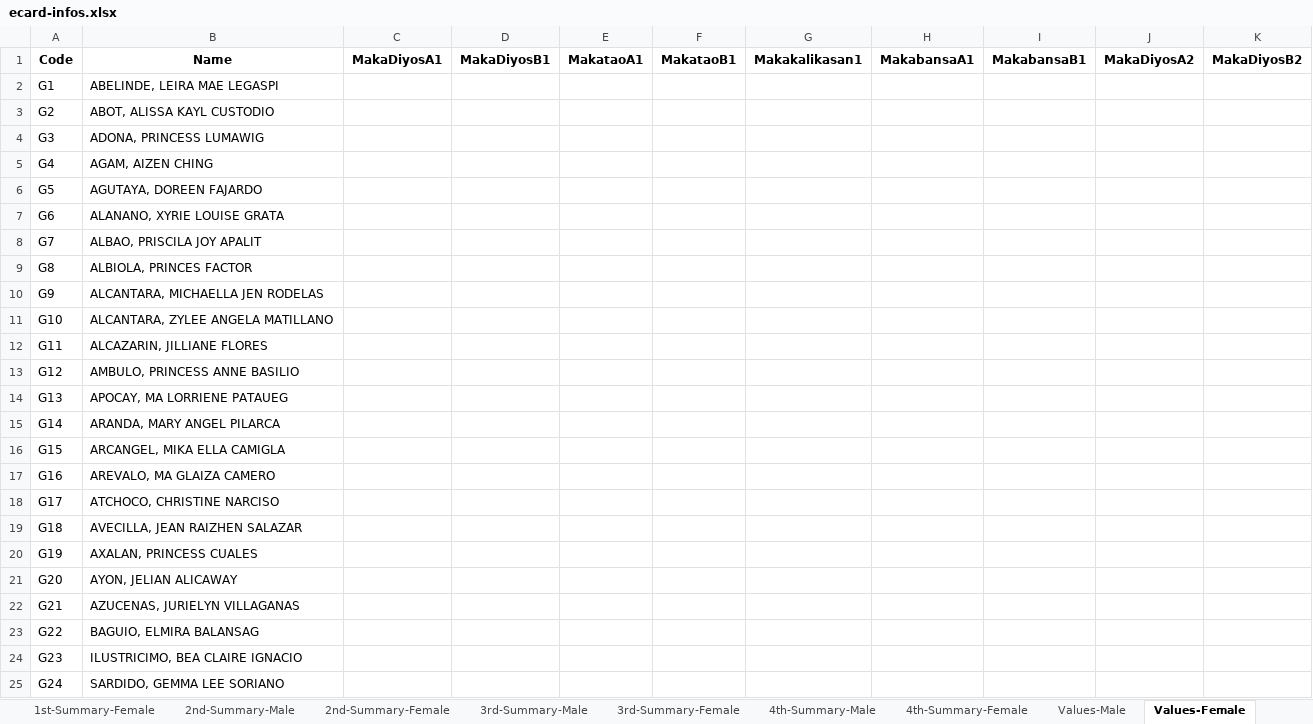
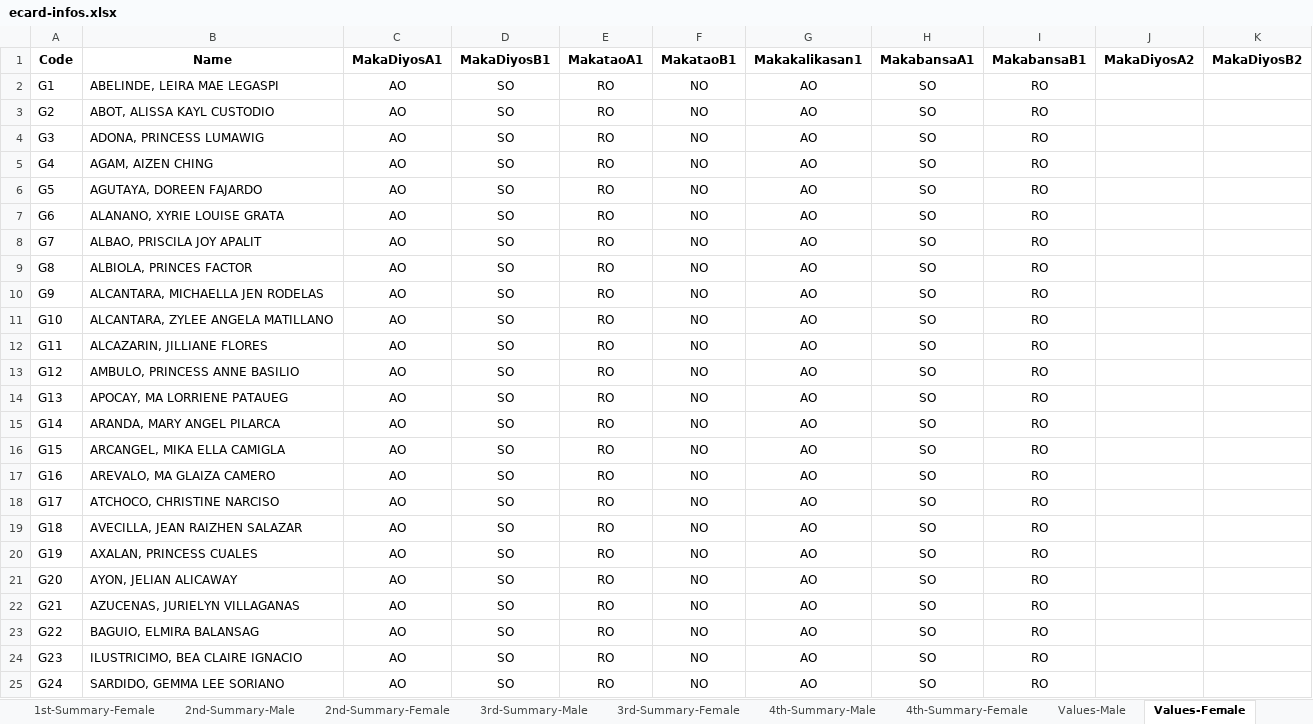
Before and after one commit to cityofsmiles/automatedecard, an Excel workbook: ecard-infos.xlsx, sheet Values-Female, drawn as a sheet; only a part is shown; values as stored, in another font and other column widths than the file's, no borders; the diff names each change by its address in the sheet, - before the commit and + after, or states it on an @@ line.

```diff
--- a/ecard-infos.xlsx (sheet Values-Female)
+++ b/ecard-infos.xlsx (sheet Values-Female)
-C2:C25 (MakaDiyosA1): (empty)
+C2:C25 (MakaDiyosA1): AO
-D2:D25 (MakaDiyosB1): (empty)
+D2:D25 (MakaDiyosB1): SO
-E2:E25 (MakataoA1): (empty)
+E2:E25 (MakataoA1): RO
-F2:F25 (MakataoB1): (empty)
+F2:F25 (MakataoB1): NO
-G2:G25 (Makakalikasan1): (empty)
+G2:G25 (Makakalikasan1): AO
-H2:H25 (MakabansaA1): (empty)
+H2:H25 (MakabansaA1): SO
-I2:I25 (MakabansaB1): (empty)
+I2:I25 (MakabansaB1): RO
```
Also changed, not shown: sheet 2nd-Summary-Female, sheet 3rd-Summary-Female, sheet 2nd-Summary-Male, sheet 3rd-Summary-Male, sheet Values-Male, 1 other file.
